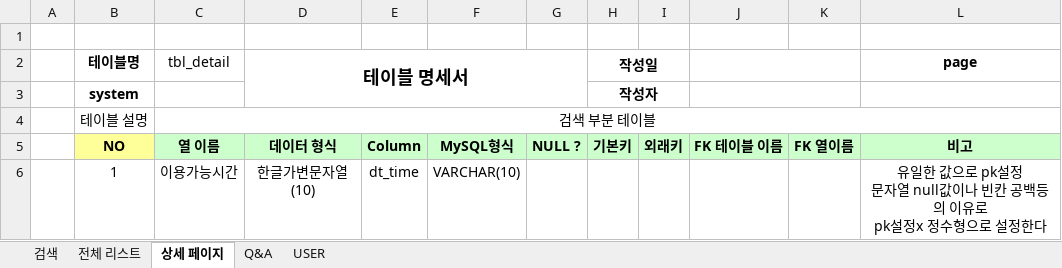
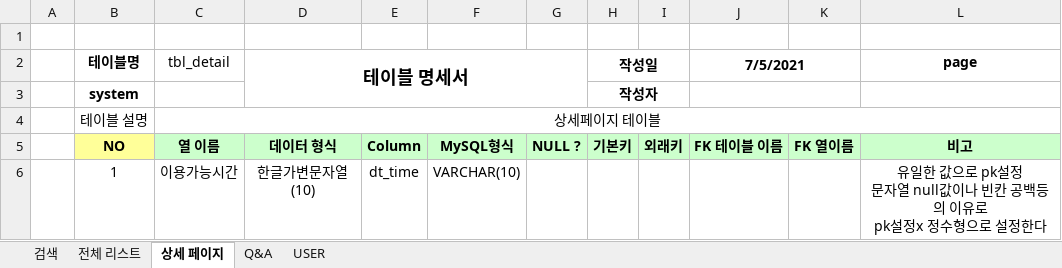
Before and after one commit to Eungyeol41/Sports_Project, an Excel workbook: DBMS/sport 테이블명세.xlsx, sheet 상세 페이지, drawn as a sheet; only a part is shown; values as stored, in another font and other column widths than the file's, no borders; the diff names each change by its address in the sheet, - before the commit and + after, or states it on an @@ line.

```diff
--- a/DBMS/sport 테이블명세.xlsx (sheet 상세 페이지)
+++ b/DBMS/sport 테이블명세.xlsx (sheet 상세 페이지)
-J2: (empty)
+J2: 7/5/2021
-C4 (tbl_detail): 검색 부분 테이블
+C4 (tbl_detail): 상세페이지 테이블
```
Also changed, not shown: sheet USER, sheet Q&A, sheet 검색, sheet 전체 리스트, 12 other files.
